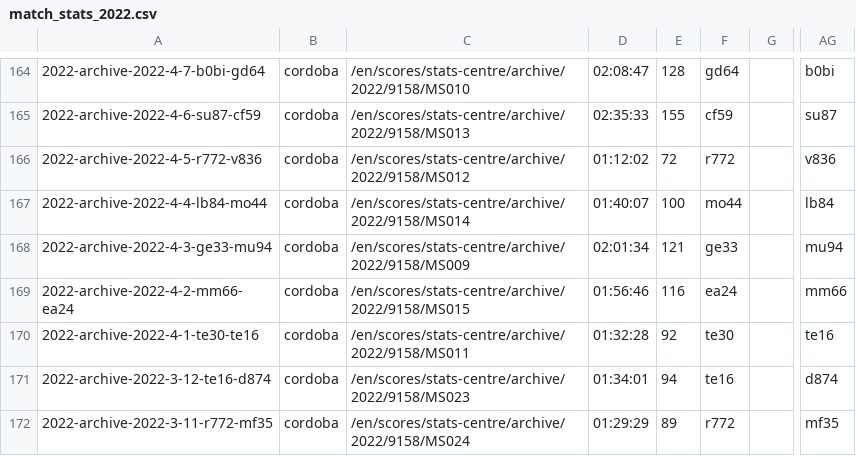
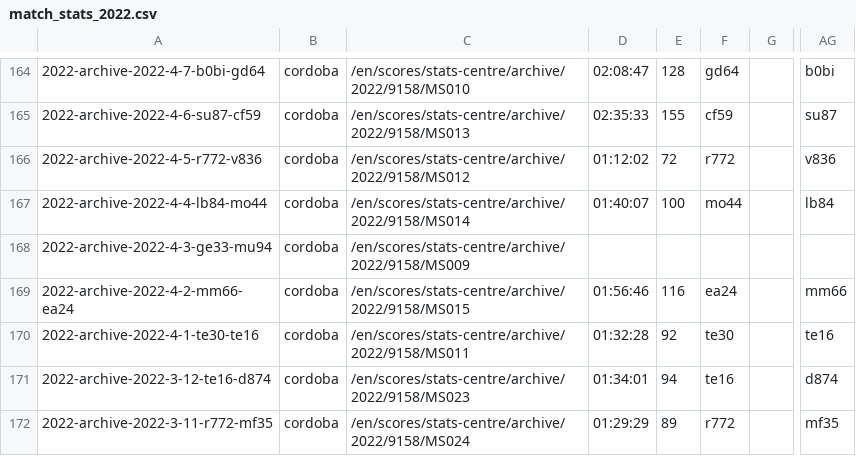
Before and after one commit to EmersonCosta0915/ATP-world-tour-tennis-data, a CSV file: csv/3_match_stats/match_stats_2022.csv, drawn as a sheet; only a part is shown, gaps mark what is left out; the diff covers the shown part only; the diff names each change by its address in the sheet, - before the commit and + after, or states it on an @@ line.

```diff
--- a/csv/3_match_stats/match_stats_2022.csv
+++ b/csv/3_match_stats/match_stats_2022.csv
-D168: 02:01:34
+D168: (empty)
-E168: 121
+E168: (empty)
-F168: ge33
+F168: (empty)
-AG168: mu94
+AG168: (empty)
```
Also changed, not shown: 22 added rows elsewhere in this file.
